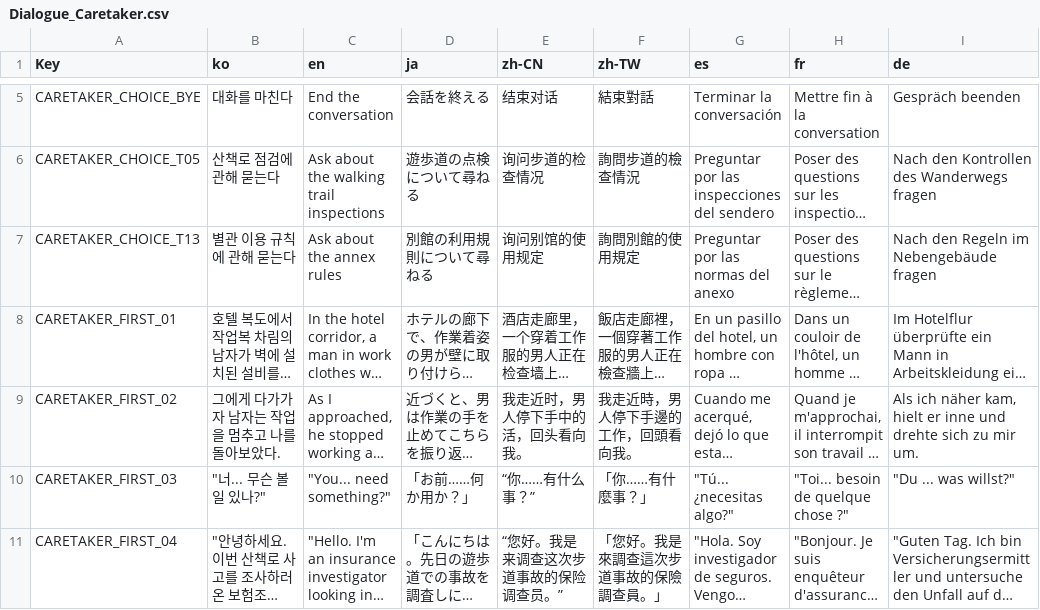
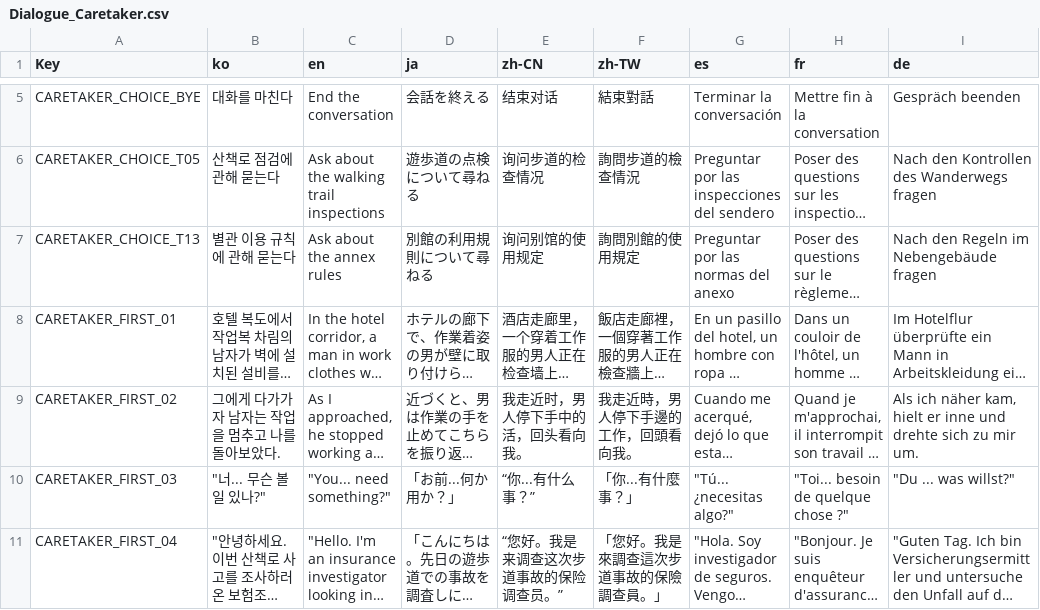
Before and after one commit to NBcampUnrealTrack/9th-Team2-Final-Project, a CSV file: Localization/Dialogue_Caretaker.csv, drawn as a sheet; only a part is shown, gaps mark what is left out; long unchanged cells end in …; the diff covers the shown part only; the diff names each change by its address in the sheet, - before the commit and + after, or states it on an @@ line.

```diff
--- a/Localization/Dialogue_Caretaker.csv
+++ b/Localization/Dialogue_Caretaker.csv
-D10 (ja): 「お前……何か用か？」
+D10 (ja): 「お前...何か用か？」
-E10 (zh-CN): “你……有什么事？”
+E10 (zh-CN): “你...有什么事？”
-F10 (zh-TW): 「你……有什麼事？」
+F10 (zh-TW): 「你...有什麼事？」
```
Also changed, not shown: 12 edited cells elsewhere in this file, Localization/Dialogue.csv, Localization/DialogueFlow_WorkSenior.csv, 20 other files.
